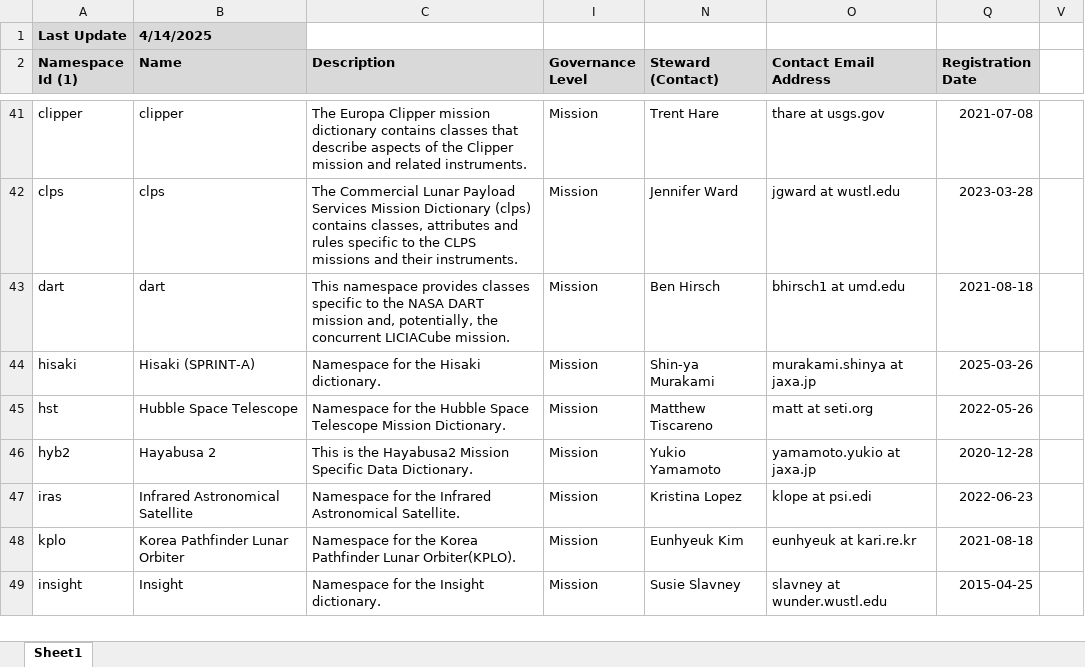
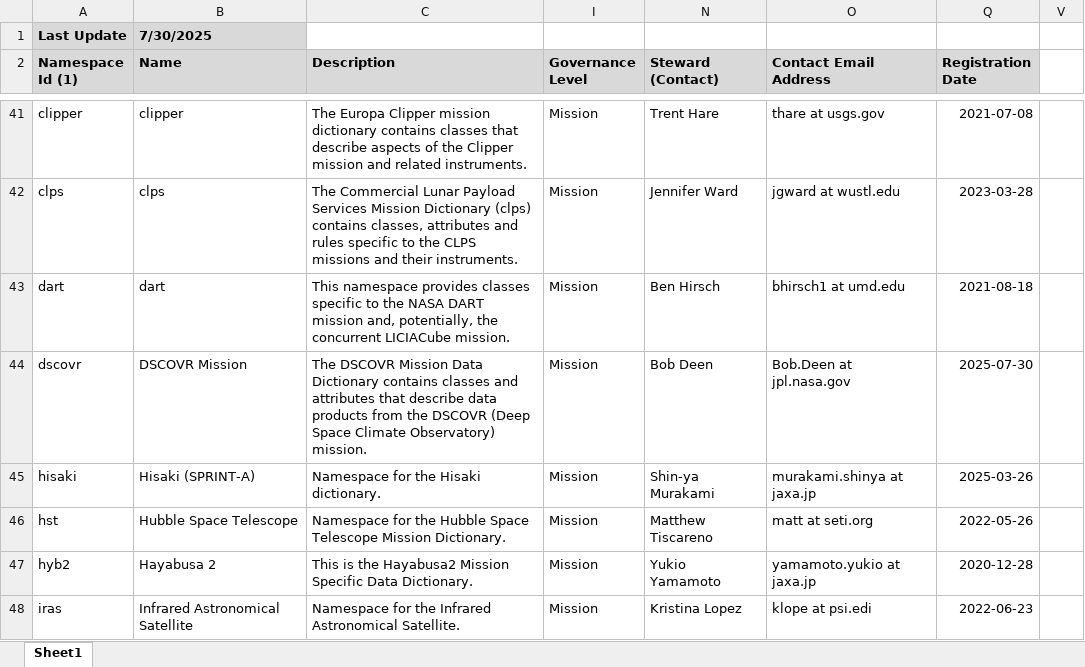
Before and after one commit to NASA-PDS/pds4-information-model, an Excel workbook: docs/namespace-registry/pds-namespace-registry.xlsx, sheet Sheet1, drawn as a sheet; only a part is shown, gaps mark what is left out; the shorter side is filled out with more unchanged rows; values as stored, in another font and other column widths than the file's, no borders; the diff names each change by its address in the sheet, - before the commit and + after, or states it on an @@ line.

```diff
--- a/docs/namespace-registry/pds-namespace-registry.xlsx (sheet Sheet1)
+++ b/docs/namespace-registry/pds-namespace-registry.xlsx (sheet Sheet1)
-B1 (Name): 4/14/2025
+B1 (Name): 7/30/2025
+row 44: dscovr | DSCOVR Mission | The DSCOVR Mission Data Dictionary contains classes and attributes that describe data products from the DSCOVR (Deep Space Climate Observatory) mission. | Mission | Bob Deen | Bob.Deen at jpl.nasa.gov | 2025-07-30
```
Also changed, not shown: hidden cells, docs/namespace-registry/pds-namespace-registry_hidden.xlsx, 4 other files.
